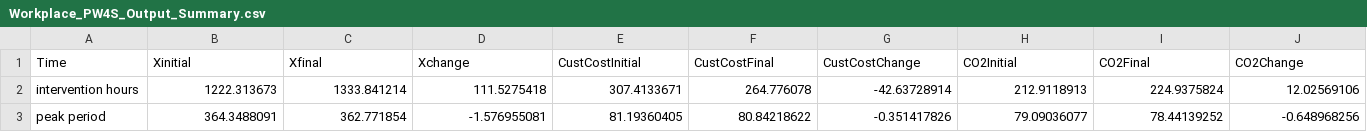
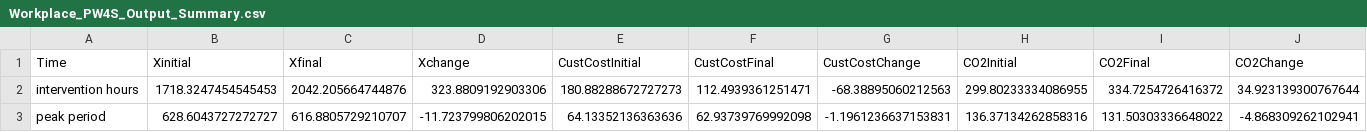
Before and after one commit to mjulian55/SmartCharge, a CSV file: Results/Workplace_PW4S_Output_Summary.csv, drawn as a sheet; only a part is shown; the diff covers the shown part only; the diff names each change by its address in the sheet, - before the commit and + after, or states it on an @@ line.

```diff
--- a/Results/Workplace_PW4S_Output_Summary.csv
+++ b/Results/Workplace_PW4S_Output_Summary.csv
-B2 (Xinitial): 1222.313673
+B2 (Xinitial): 1718.3247454545453
-C2 (Xfinal): 1333.841214
+C2 (Xfinal): 2042.205664744876
-D2 (Xchange): 111.5275418
+D2 (Xchange): 323.8809192903306
-E2 (CustCostInitial): 307.4133671
+E2 (CustCostInitial): 180.88288672727273
-F2 (CustCostFinal): 264.776078
+F2 (CustCostFinal): 112.4939361251471
-G2 (CustCostChange): -42.63728914
+G2 (CustCostChange): -68.38895060212563
-H2 (CO2Initial): 212.9118913
+H2 (CO2Initial): 299.80233334086955
-I2 (CO2Final): 224.9375824
+I2 (CO2Final): 334.7254726416372
-J2 (CO2Change): 12.02569106
+J2 (CO2Change): 34.923139300767644
-B3 (Xinitial): 364.3488091
+B3 (Xinitial): 628.6043727272727
-C3 (Xfinal): 362.771854
+C3 (Xfinal): 616.8805729210707
-D3 (Xchange): -1.576955081
+D3 (Xchange): -11.723799806202015
-E3 (CustCostInitial): 81.19360405
+E3 (CustCostInitial): 64.13352136363636
-F3 (CustCostFinal): 80.84218622
+F3 (CustCostFinal): 62.93739769992098
-G3 (CustCostChange): -0.351417826
+G3 (CustCostChange): -1.1961236637153831
-H3 (CO2Initial): 79.09036077
+H3 (CO2Initial): 136.37134262858316
-I3 (CO2Final): 78.44139252
+I3 (CO2Final): 131.50303336648022
-J3 (CO2Change): -0.648968256
+J3 (CO2Change): -4.868309262102941
```
Also changed, not shown: 41 edited cells elsewhere in this file, Results/Workplace_FW1_Demand_Summary.csv, Results/Workplace_FW1_Output_All_Hours.csv, 23 other files.
